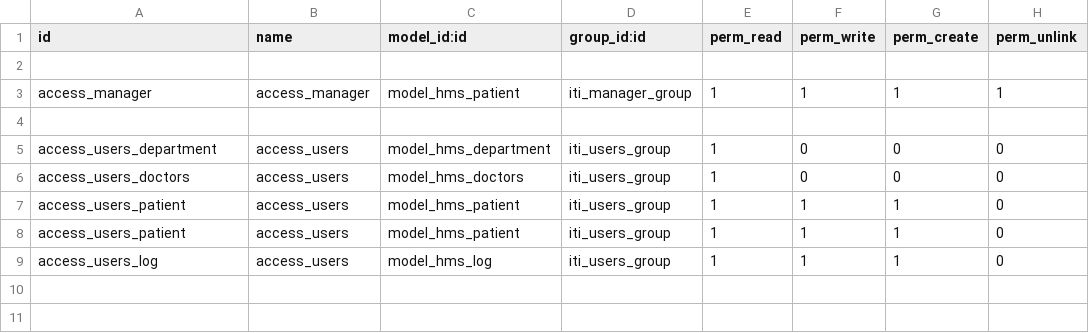
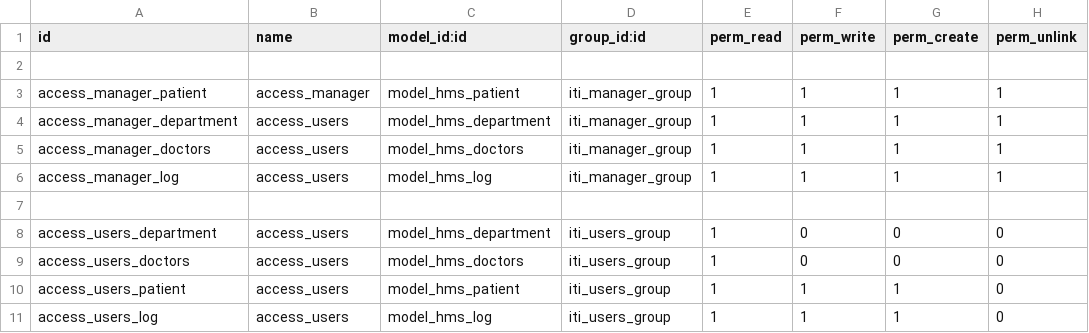
Before and after one commit to ramy1415/odoo_hospital_project, a CSV file: hms/security/ir.model.access.csv, drawn as a sheet.

Commit message:
added a group for manager and users with roles for viewing reords and editing and creating new ones

```diff
--- a/hms/security/ir.model.access.csv
+++ b/hms/security/ir.model.access.csv
@@ -2,3 +2,6 @@ id,name,model_id:id,group_id:id,perm_read,perm_write,perm_create,perm_unlink
 
-access_manager,access_manager,model_hms_patient,iti_manager_group,1,1,1,1
+access_manager_patient,access_manager,model_hms_patient,iti_manager_group,1,1,1,1
+access_manager_department,access_users,model_hms_department,iti_manager_group,1,1,1,1
+access_manager_doctors,access_users,model_hms_doctors,iti_manager_group,1,1,1,1
+access_manager_log,access_users,model_hms_log,iti_manager_group,1,1,1,1
 
@@ -6,3 +9,2 @@ access_users_department,access_users,model_hms_department,iti_users_group,1,0,0,
 access_users_doctors,access_users,model_hms_doctors,iti_users_group,1,0,0,0
-access_users_patient,access_users,model_hms_patient,iti_users_group,1,1,1,0
 access_users_patient,access_users,model_hms_patient,iti_users_group,1,1,1,0
```
Also changed, not shown: 4 other files.
